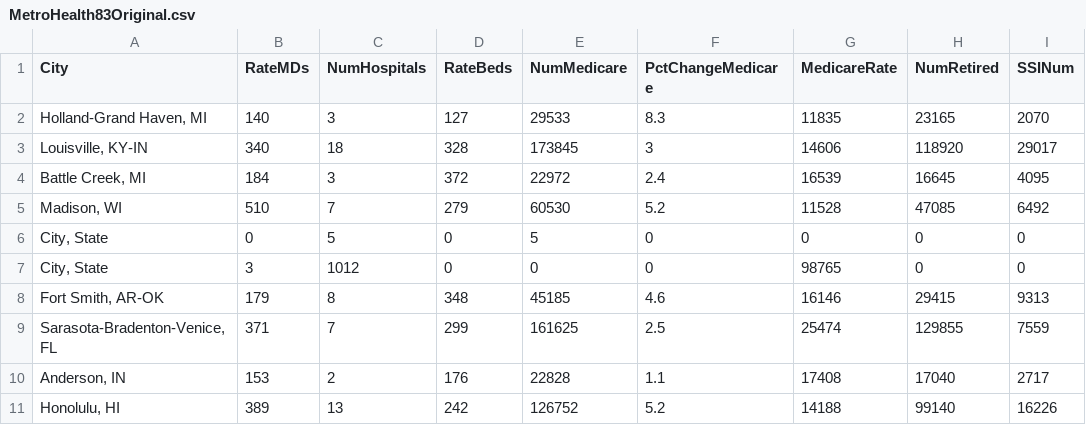
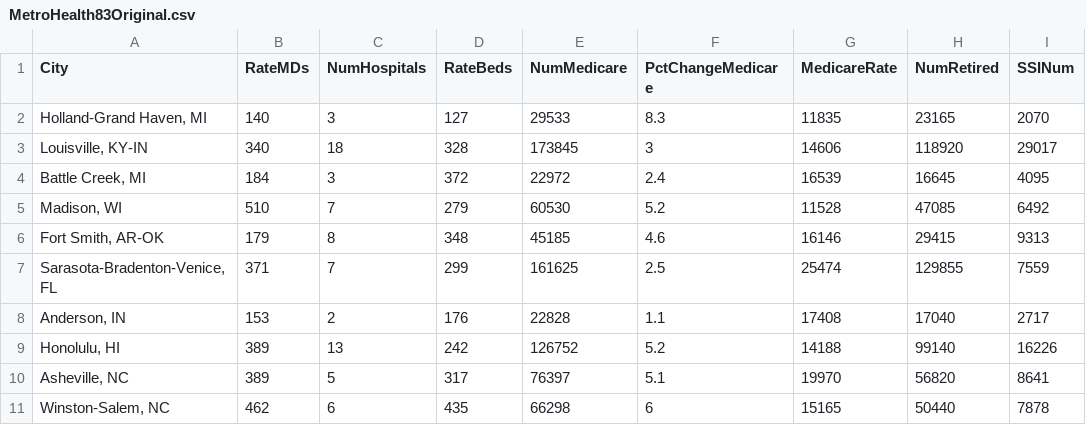
Before and after one commit to vdavv/GUI-CSV-Editor, a CSV file: code/src/MetroHealth83Original.csv, drawn as a sheet; only a part is shown; the shorter side is filled out with more unchanged rows; the diff names each change by its address in the sheet, - before the commit and + after, or states it on an @@ line.

```diff
--- a/code/src/MetroHealth83Original.csv
+++ b/code/src/MetroHealth83Original.csv
-row 6: City, State | 0 | 5 | 0 | 5 | 0 | 0 | 0 | 0
-row 7: City, State | 3 | 1012 | 0 | 0 | 0 | 98765 | 0 | 0
```
Also changed, not shown: 17 other files.
